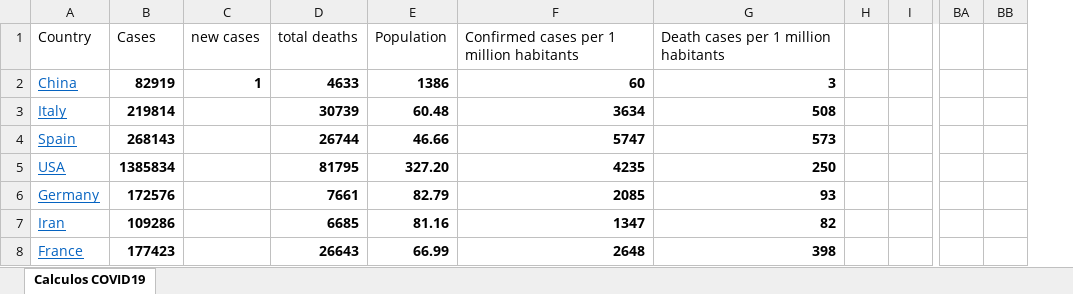
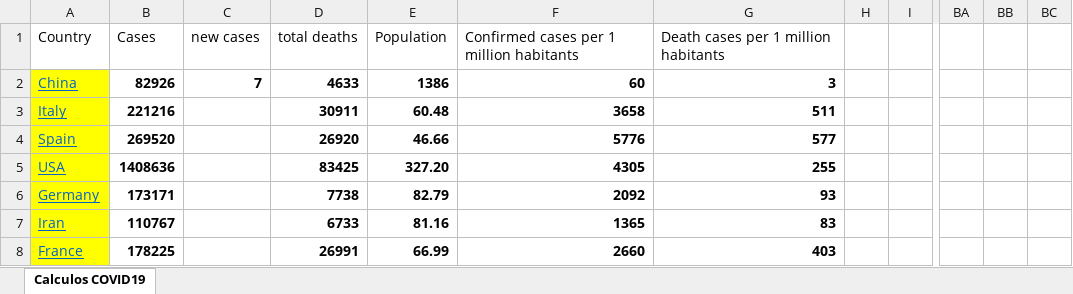
Before and after one commit to rafarams/COVID19, an Excel workbook: COVID19 calculos.xlsx, sheet Calculos COVID19, drawn as a sheet; only a part is shown, gaps mark what is left out; values as stored, in another font and other column widths than the file's, no borders; charts and pictures not drawn; removed rows and columns are numbered as before the commit, all else as after; the diff covers the shown part only; the diff names each change by its address in the sheet, - before the commit and + after, or states it on an @@ line.

```diff
--- a/COVID19 calculos.xlsx (sheet Calculos COVID19)
+++ b/COVID19 calculos.xlsx (sheet Calculos COVID19)
-column BB, empty
+column BB, empty
+column BC, empty
-A2:A8 fill: none
+A2:A8 fill: #FFFF00
-B2: 82919
+B2: 82926
-C2: 1
+C2: 7
-B3: 219814
+B3: 221216
-D3: 30739
+D3: 30911
-F3: 3634
+F3: 3658
-G3: 508
+G3: 511
-B4: 268143
+B4: 269520
-D4: 26744
+D4: 26920
-F4: 5747
+F4: 5776
-G4: 573
+G4: 577
-B5: 1385834
+B5: 1408636
-D5: 81795
+D5: 83425
-F5: 4235
+F5: 4305
-G5: 250
+G5: 255
-B6: 172576
+B6: 173171
-D6: 7661
+D6: 7738
-F6: 2085
+F6: 2092
-B7: 109286
+B7: 110767
-D7: 6685
+D7: 6733
-F7: 1347
+F7: 1365
-G7: 82
+G7: 83
-B8: 177423
+B8: 178225
-D8: 26643
+D8: 26991
-F8: 2648
+F8: 2660
-G8: 398
+G8: 403
```
Also changed, not shown: 3 added rows, 3 removed rows, 58 edited cells and cell formats elsewhere in this sheet, formulas that keep their value, charts or pictures.
